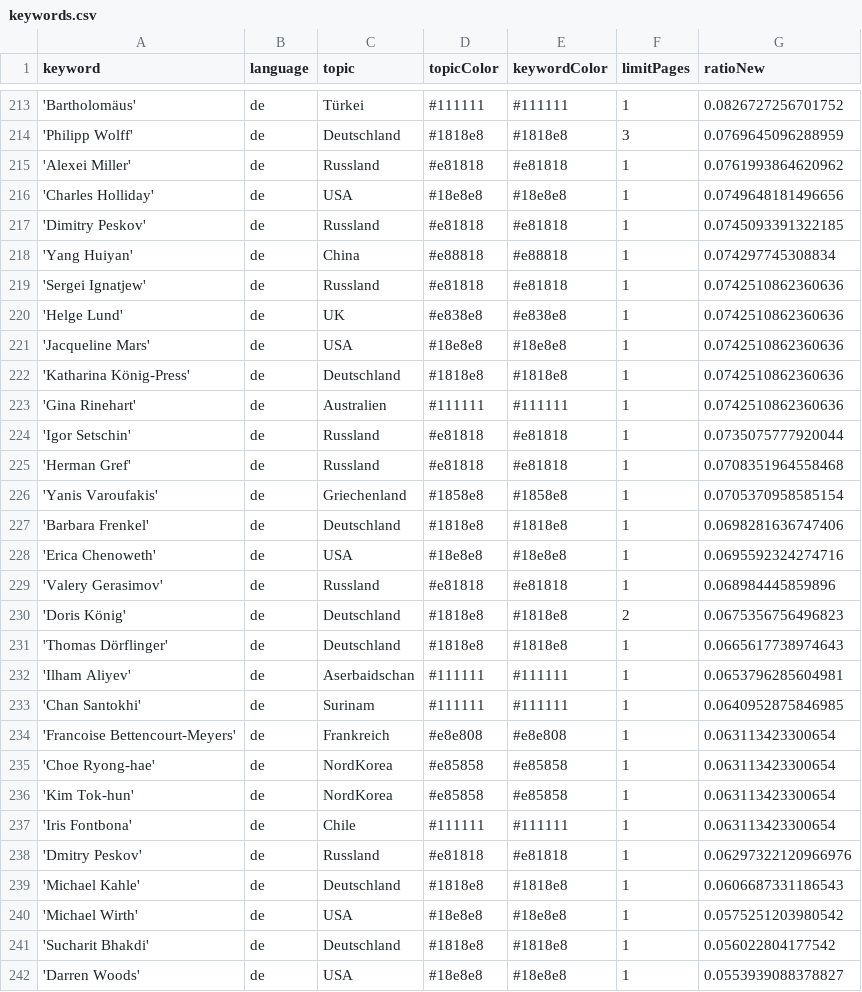
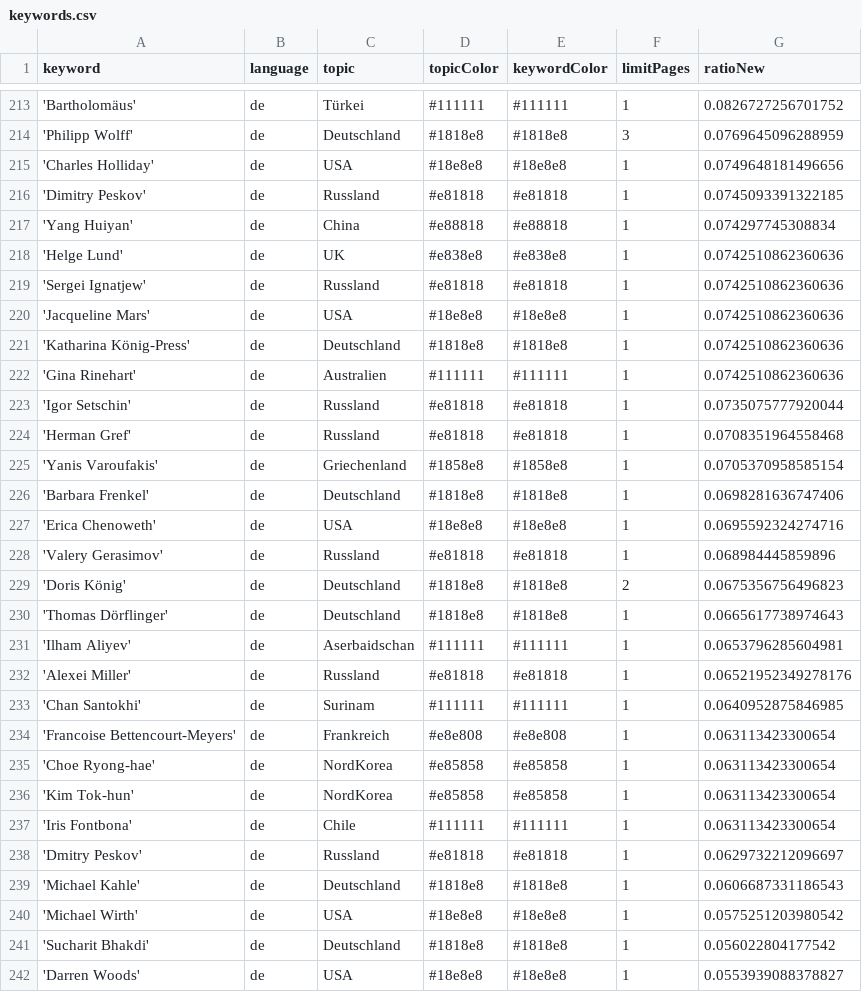
Before and after one commit to pg-ufr-news/winterIsComing, a CSV file: keywords.csv, drawn as a sheet; only a part is shown, gaps mark what is left out.

Commit message:
Commit from GitHub Actions (harvest:0.0)

```diff
--- a/keywords.csv
+++ b/keywords.csv
@@ -214,3 +214,2 @@ keyword,language,topic,topicColor,keywordColor,limitPages,ratioNew
 'Philipp Wolff',de,Deutschland,#1818e8,#1818e8,3,0.0769645096288959
-'Alexei Miller',de,Russland,#e81818,#e81818,1,0.0761993864620962
 'Charles Holliday',de,USA,#18e8e8,#18e8e8,1,0.0749648181496656
@@ -218,4 +217,4 @@ keyword,language,topic,topicColor,keywordColor,limitPages,ratioNew
 'Yang Huiyan',de,China,#e88818,#e88818,1,0.074297745308834
+'Helge Lund',de,UK,#e838e8,#e838e8,1,0.0742510862360636
 'Sergei Ignatjew',de,Russland,#e81818,#e81818,1,0.0742510862360636
-'Helge Lund',de,UK,#e838e8,#e838e8,1,0.0742510862360636
 'Jacqueline Mars',de,USA,#18e8e8,#18e8e8,1,0.0742510862360636
@@ -232,2 +231,3 @@ keyword,language,topic,topicColor,keywordColor,limitPages,ratioNew
 'Ilham Aliyev',de,Aserbaidschan,#111111,#111111,1,0.0653796285604981
+'Alexei Miller',de,Russland,#e81818,#e81818,1,0.06521952349278176
 'Chan Santokhi',de,Surinam,#111111,#111111,1,0.0640952875846985
@@ -237,3 +237,3 @@ keyword,language,topic,topicColor,keywordColor,limitPages,ratioNew
 'Iris Fontbona',de,Chile,#111111,#111111,1,0.063113423300654
-'Dmitry Peskov',de,Russland,#e81818,#e81818,1,0.06297322120966976
+'Dmitry Peskov',de,Russland,#e81818,#e81818,1,0.0629732212096697
 'Michael Kahle',de,Deutschland,#1818e8,#1818e8,1,0.0606687331186543
```
